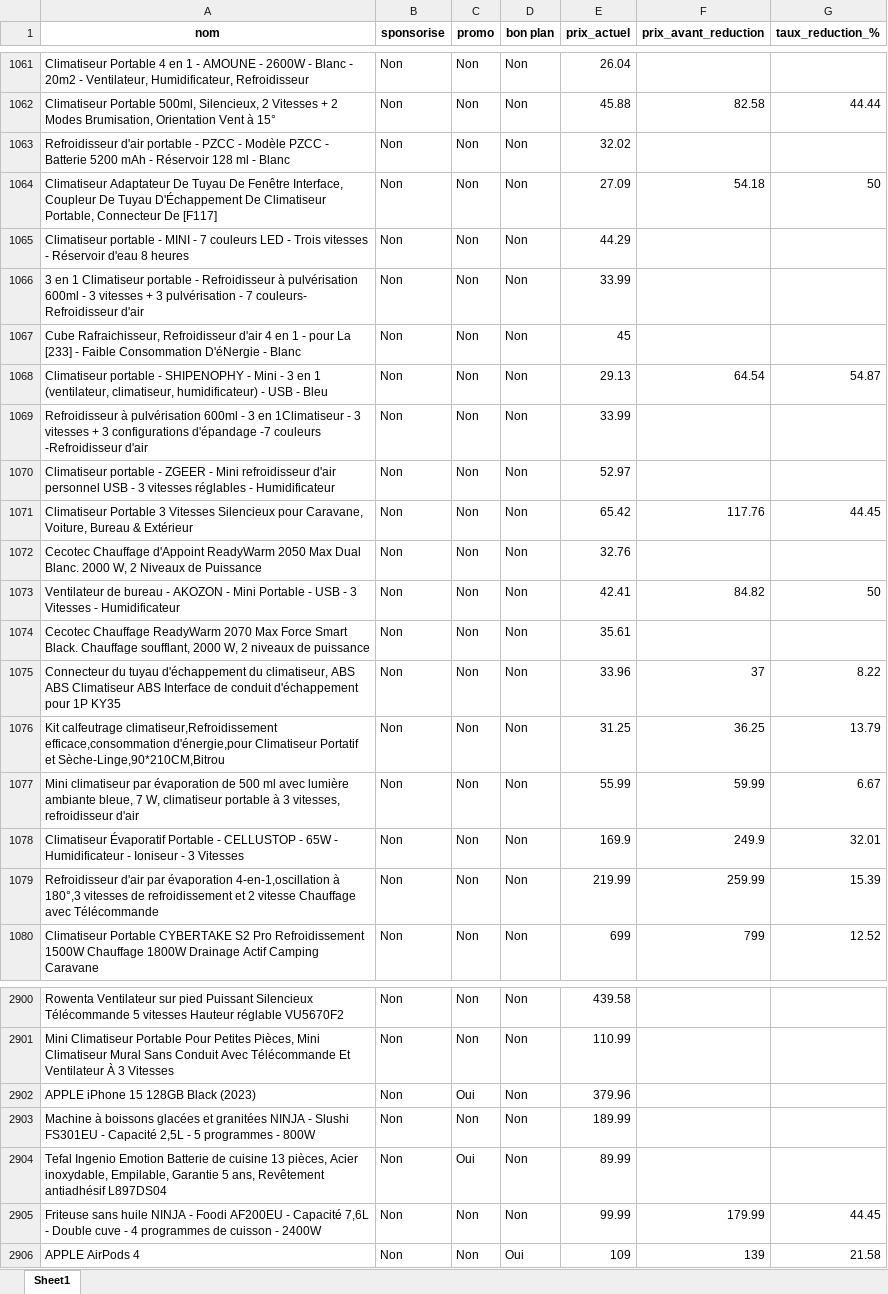
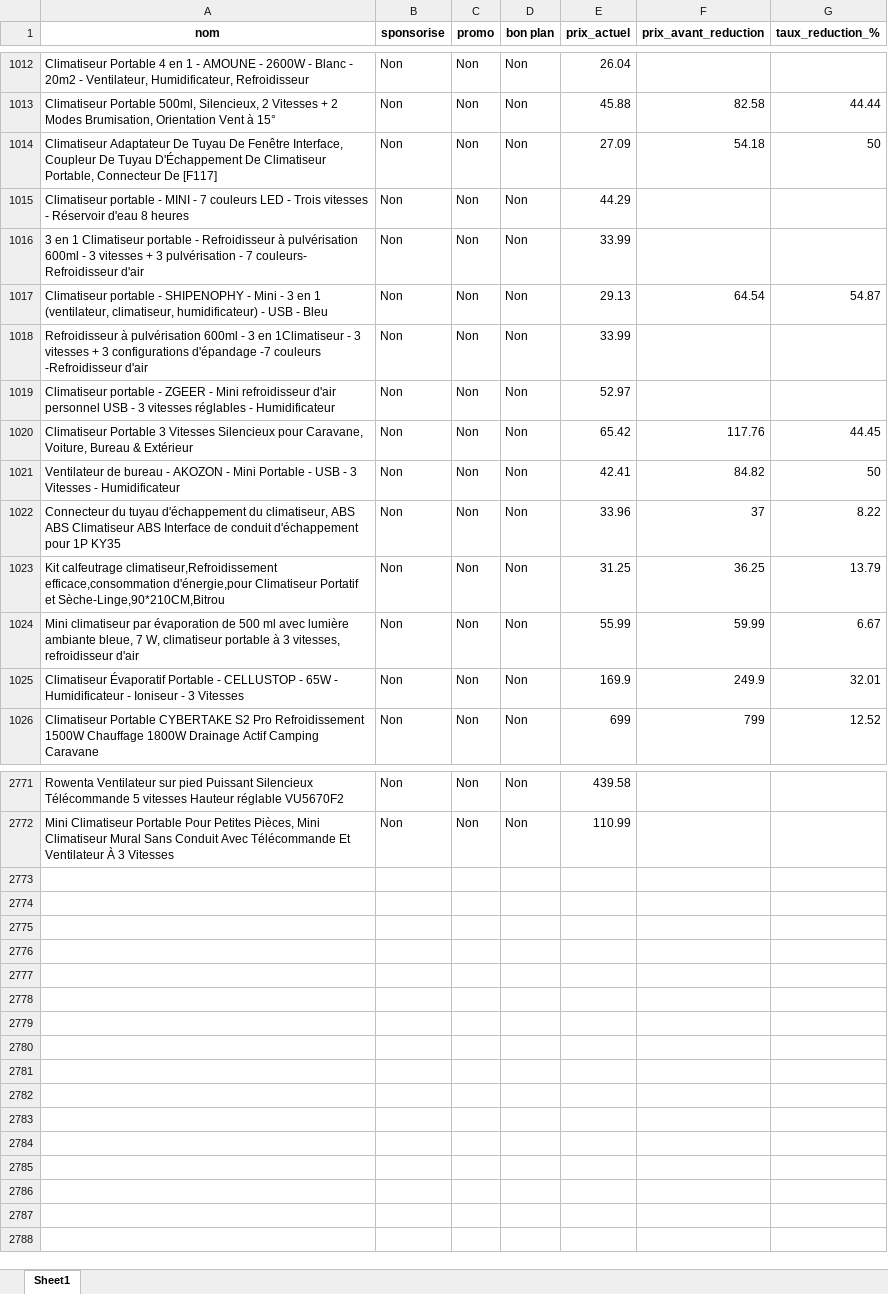
Before and after one commit to Steven200405/M1-MIAGE-IBI-INF9-CLIM-FNAC-PROJECT, an Excel workbook: produits_clean.xlsx, sheet Sheet1, drawn as a sheet; only a part is shown, gaps mark what is left out; values as stored, in another font and other column widths than the file's, no borders; the diff covers the shown part only; the diff names each change by its address in the sheet, - before the commit and + after, or states it on an @@ line.

```diff
--- a/produits_clean.xlsx (sheet Sheet1)
+++ b/produits_clean.xlsx (sheet Sheet1)
-row 1063: Refroidisseur d'air portable - PZCC - Modèle PZCC - Batterie 5200 mAh - Réservoir 128 ml - Blanc | Non | Non | Non | 32.02
-row 1067: Cube Rafraichisseur, Refroidisseur d'air 4 en 1 - pour La [233] - Faible Consommation D'éNergie - Blanc | Non | Non | Non | 45
-row 1072: Cecotec Chauffage d'Appoint ReadyWarm 2050 Max Dual Blanc. 2000 W, 2 Niveaux de Puissance | Non | Non | Non | 32.76
-row 1074: Cecotec Chauffage ReadyWarm 2070 Max Force Smart Black. Chauffage soufflant, 2000 W, 2 niveaux de puissance | Non | Non | Non | 35.61
-row 1079: Refroidisseur d'air par évaporation 4-en-1,oscillation à 180°,3 vitesses de refroidissement et 2 vitesse Chauffage avec Télécommande | Non | Non | Non | 219.99 | 259.99 | 15.39
-row 2902: APPLE iPhone 15 128GB Black (2023) | Non | Oui | Non | 379.96
-row 2903: Machine à boissons glacées et granitées NINJA - Slushi FS301EU - Capacité 2,5L - 5 programmes - 800W | Non | Non | Non | 189.99
-row 2904: Tefal Ingenio Emotion Batterie de cuisine 13 pièces, Acier inoxydable, Empilable, Garantie 5 ans, Revêtement antiadhésif L897DS04 | Non | Oui | Non | 89.99
-row 2905: Friteuse sans huile NINJA - Foodi AF200EU - Capacité 7,6L - Double cuve - 4 programmes de cuisson - 2400W | Non | Non | Non | 99.99 | 179.99 | 44.45
-row 2906: APPLE AirPods 4 | Non | Non | Oui | 109 | 139 | 21.58
```
Also changed, not shown: 124 removed rows elsewhere in this sheet, 1 other file.
